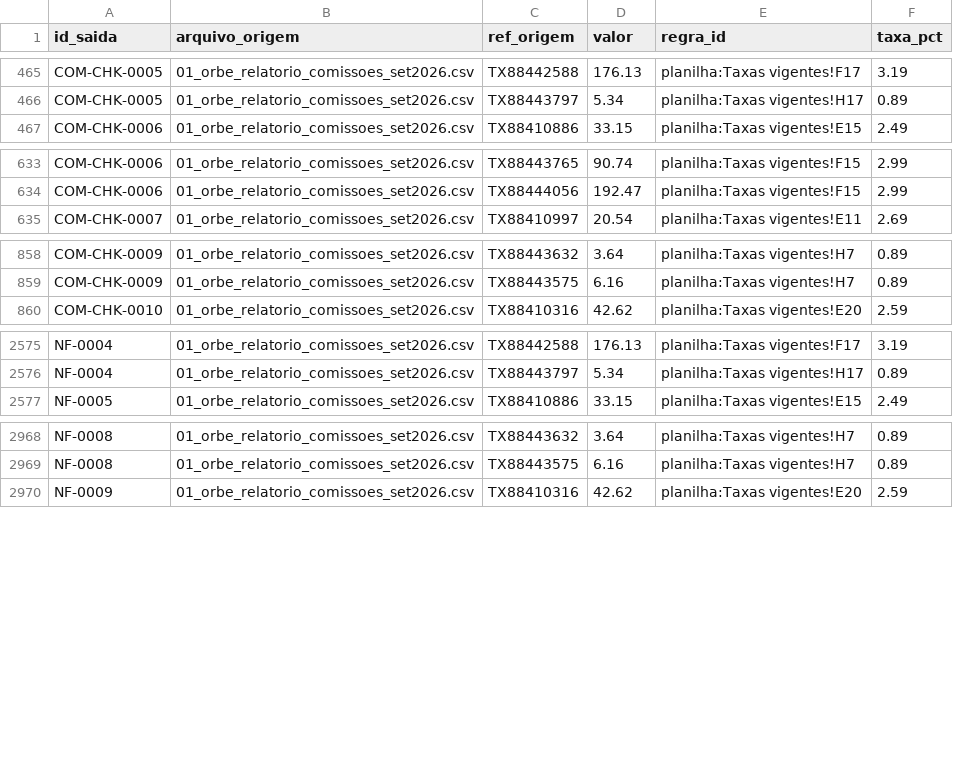
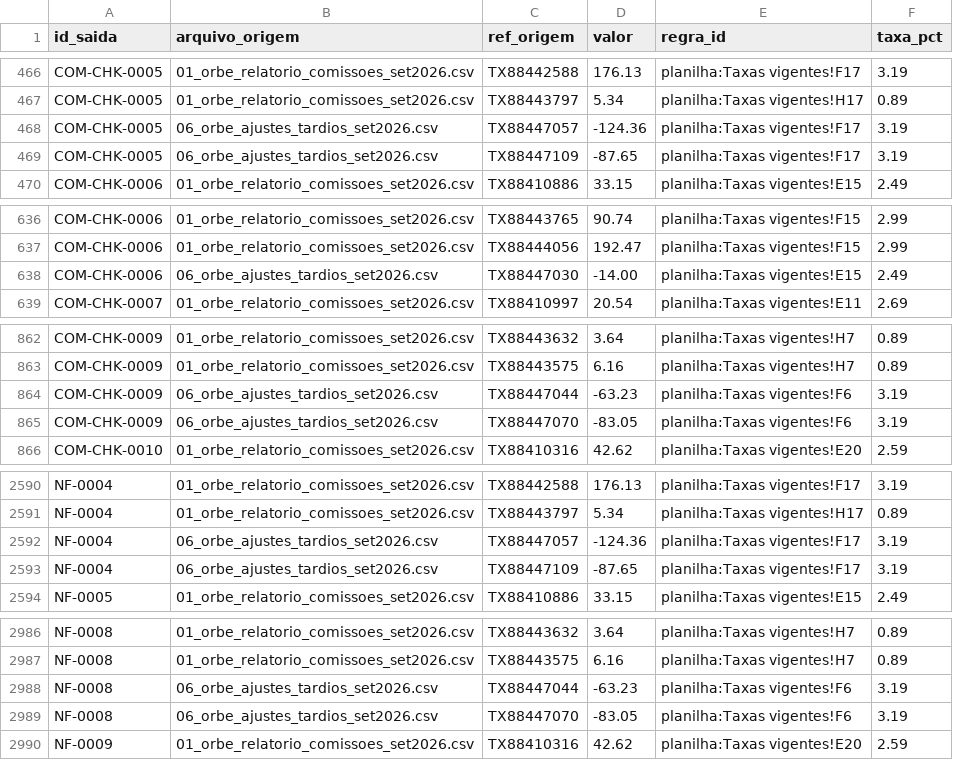
Before and after one commit to murilozgodoy/hackaton_barte_AI, a CSV file: saida/rastro.csv, drawn as a sheet; only a part is shown, gaps mark what is left out; the diff covers the shown part only.

Commit message:
Reconhece os arquivos do mês pelo conteúdo e aceita vários arquivos da Orbe e da Ponte: entram os ajustes tardios (06)
fontes.csv ganha a assinatura de cada fonte (cabeçalho do CSV, aba do xlsx, anexo do e-mail,
tag e conta do OFX) e multiplos=sim para orbe e ponte; o padrão de nome vira só atalho. Cada
linha guarda o arquivo de onde veio. id_transacao repetido entre arquivos: idêntico conta uma
vez (aviso); diferente, nenhuma linha entra e vira pendência DUPLICATA_DIVERGENTE (Helena).
Arquivo não reconhecido vira aviso persistido ("não reconhecido; não foi usado"); fonte
obrigatória ausente para com código 1 dizendo o que falta e o que foi encontrado; lixo de
sistema (.DS_Store, __MACOSX, ~$, Thumbs.db) é ignorado. --entrada aceita pasta com o zip e
arquivos soltos ao lado; sem --entrada, os arquivos soltos na raiz entram com o zip.

Setembro com os 14 ajustes tardios: checkout R$ 203.735,34 em 1.900 transações, 21 notas
R$ 243.284,29; remessa, divergências, Casa, pendências e lançamentos não mudam. Há teste
sem o 06 com os valores antigos (R$ 207.039,73 / R$ 246.588,68).

Co-authored-by: murilozgodoy <murilozg@al.insper.edu.br>

```diff
--- a/saida/rastro.csv
+++ b/saida/rastro.csv
@@ -466,2 +467,4 @@ COM-CHK-0005;01_orbe_relatorio_comissoes_set2026.csv;TX88442588;176.13;planilha:
 COM-CHK-0005;01_orbe_relatorio_comissoes_set2026.csv;TX88443797;5.34;planilha:Taxas vigentes!H17;0.89
+COM-CHK-0005;06_orbe_ajustes_tardios_set2026.csv;TX88447057;-124.36;planilha:Taxas vigentes!F17;3.19
+COM-CHK-0005;06_orbe_ajustes_tardios_set2026.csv;TX88447109;-87.65;planilha:Taxas vigentes!F17;3.19
 COM-CHK-0006;01_orbe_relatorio_comissoes_set2026.csv;TX88410886;33.15;planilha:Taxas vigentes!E15;2.49
@@ -634,2 +637,3 @@ COM-CHK-0006;01_orbe_relatorio_comissoes_set2026.csv;TX88443765;90.74;planilha:T
 COM-CHK-0006;01_orbe_relatorio_comissoes_set2026.csv;TX88444056;192.47;planilha:Taxas vigentes!F15;2.99
+COM-CHK-0006;06_orbe_ajustes_tardios_set2026.csv;TX88447030;-14.00;planilha:Taxas vigentes!E15;2.49
 COM-CHK-0007;01_orbe_relatorio_comissoes_set2026.csv;TX88410997;20.54;planilha:Taxas vigentes!E11;2.69
@@ -859,2 +863,4 @@ COM-CHK-0009;01_orbe_relatorio_comissoes_set2026.csv;TX88443632;3.64;planilha:Ta
 COM-CHK-0009;01_orbe_relatorio_comissoes_set2026.csv;TX88443575;6.16;planilha:Taxas vigentes!H7;0.89
+COM-CHK-0009;06_orbe_ajustes_tardios_set2026.csv;TX88447044;-63.23;planilha:Taxas vigentes!F6;3.19
+COM-CHK-0009;06_orbe_ajustes_tardios_set2026.csv;TX88447070;-83.05;planilha:Taxas vigentes!F6;3.19
 COM-CHK-0010;01_orbe_relatorio_comissoes_set2026.csv;TX88410316;42.62;planilha:Taxas vigentes!E20;2.59
@@ -2576,2 +2591,4 @@ NF-0004;01_orbe_relatorio_comissoes_set2026.csv;TX88442588;176.13;planilha:Taxas
 NF-0004;01_orbe_relatorio_comissoes_set2026.csv;TX88443797;5.34;planilha:Taxas vigentes!H17;0.89
+NF-0004;06_orbe_ajustes_tardios_set2026.csv;TX88447057;-124.36;planilha:Taxas vigentes!F17;3.19
+NF-0004;06_orbe_ajustes_tardios_set2026.csv;TX88447109;-87.65;planilha:Taxas vigentes!F17;3.19
 NF-0005;01_orbe_relatorio_comissoes_set2026.csv;TX88410886;33.15;planilha:Taxas vigentes!E15;2.49
@@ -2969,2 +2987,4 @@ NF-0008;01_orbe_relatorio_comissoes_set2026.csv;TX88443632;3.64;planilha:Taxas v
 NF-0008;01_orbe_relatorio_comissoes_set2026.csv;TX88443575;6.16;planilha:Taxas vigentes!H7;0.89
+NF-0008;06_orbe_ajustes_tardios_set2026.csv;TX88447044;-63.23;planilha:Taxas vigentes!F6;3.19
+NF-0008;06_orbe_ajustes_tardios_set2026.csv;TX88447070;-83.05;planilha:Taxas vigentes!F6;3.19
 NF-0009;01_orbe_relatorio_comissoes_set2026.csv;TX88410316;42.62;planilha:Taxas vigentes!E20;2.59
```
Also changed, not shown: 19 added rows elsewhere in this file, regras/fontes.csv, saida/comissoes_por_lojista.csv, 27 other files.
